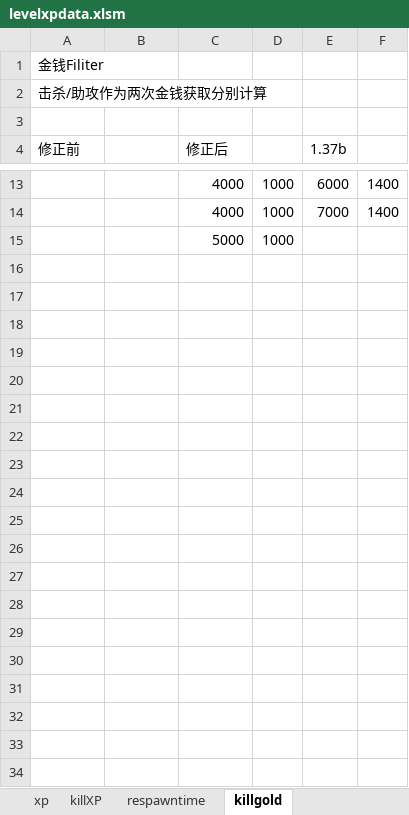
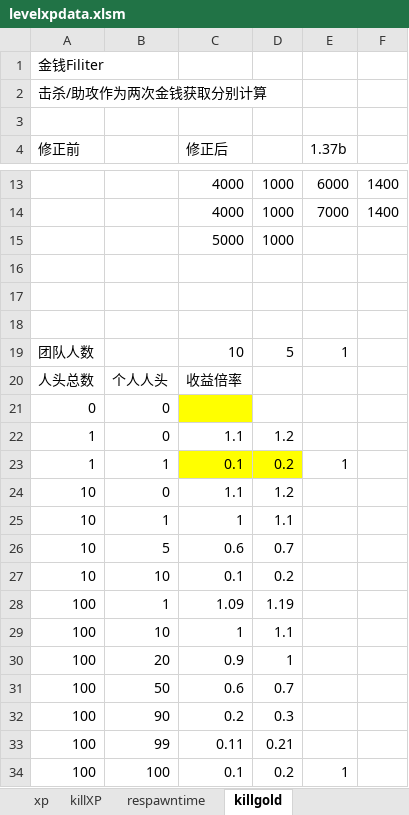
Before and after one commit to windybirth/windy10v10ai, an Excel workbook: .tool/levelxpdata.xlsm, sheet killgold, drawn as a sheet; only a part is shown, gaps mark what is left out; values as stored, in another font and other column widths than the file's, no borders; charts and pictures not drawn; the diff names each change by its address in the sheet, - before the commit and + after, or states it on an @@ line.

Commit message:
降低连杀收益 增加基础收益 #355

```diff
--- a/.tool/levelxpdata.xlsm (sheet killgold)
+++ b/.tool/levelxpdata.xlsm (sheet killgold)
+row 16: (empty)
+row 17: (empty)
+row 18: (empty)
+row 19: 团队人数 |  | 10 | 5 | 1
+row 20: 人头总数 | 个人人头 | 收益倍率
+row 21: 0 | 0
+row 22: 1 | 0 | 1.1 | 1.2
+row 23: 1 | 1 | 0.1 | 0.2 | 1
+row 24: 10 | 0 | 1.1 | 1.2
+row 25: 10 | 1 | 1 | 1.1
+row 26: 10 | 5 | 0.6 | 0.7
+row 27: 10 | 10 | 0.1 | 0.2
+row 28: 100 | 1 | 1.09 | 1.19
+row 29: 100 | 10 | 1 | 1.1
+row 30: 100 | 20 | 0.9 | 1
+row 31: 100 | 50 | 0.6 | 0.7
+row 32: 100 | 90 | 0.2 | 0.3
+row 33: 100 | 99 | 0.11 | 0.21
+row 34: 100 | 100 | 0.1 | 0.2 | 1
```
Also changed, not shown: charts or pictures.
